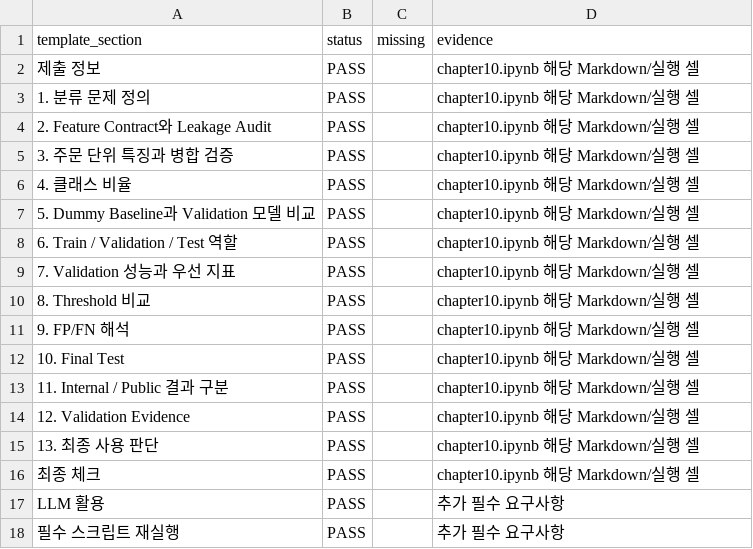
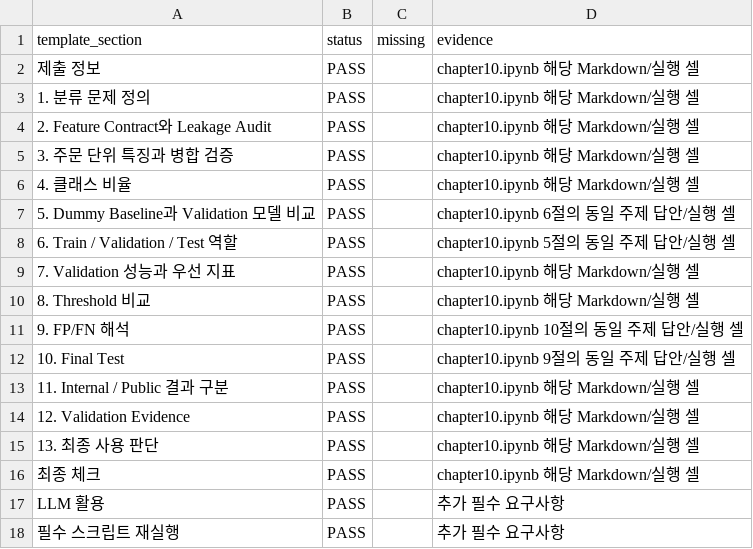
Before and after one commit to HauserNR/llm-data-analysis-study, a CSV file: chapter10/reports/template_audit.csv, drawn as a sheet.

```diff
--- a/chapter10/reports/template_audit.csv
+++ b/chapter10/reports/template_audit.csv
@@ -6,8 +6,8 @@ template_section,status,missing,evidence
 4. 클래스 비율,PASS,,chapter10.ipynb 해당 Markdown/실행 셀
-5. Dummy Baseline과 Validation 모델 비교,PASS,,chapter10.ipynb 해당 Markdown/실행 셀
-6. Train / Validation / Test 역할,PASS,,chapter10.ipynb 해당 Markdown/실행 셀
+5. Dummy Baseline과 Validation 모델 비교,PASS,,chapter10.ipynb 6절의 동일 주제 답안/실행 셀
+6. Train / Validation / Test 역할,PASS,,chapter10.ipynb 5절의 동일 주제 답안/실행 셀
 7. Validation 성능과 우선 지표,PASS,,chapter10.ipynb 해당 Markdown/실행 셀
 8. Threshold 비교,PASS,,chapter10.ipynb 해당 Markdown/실행 셀
-9. FP/FN 해석,PASS,,chapter10.ipynb 해당 Markdown/실행 셀
-10. Final Test,PASS,,chapter10.ipynb 해당 Markdown/실행 셀
+9. FP/FN 해석,PASS,,chapter10.ipynb 10절의 동일 주제 답안/실행 셀
+10. Final Test,PASS,,chapter10.ipynb 9절의 동일 주제 답안/실행 셀
 11. Internal / Public 결과 구분,PASS,,chapter10.ipynb 해당 Markdown/실행 셀
```
Also changed, not shown: chapter10/reports/ch10_human_review.csv, chapter10/reports/ch10_notebook_checks.csv, 8 other files.
